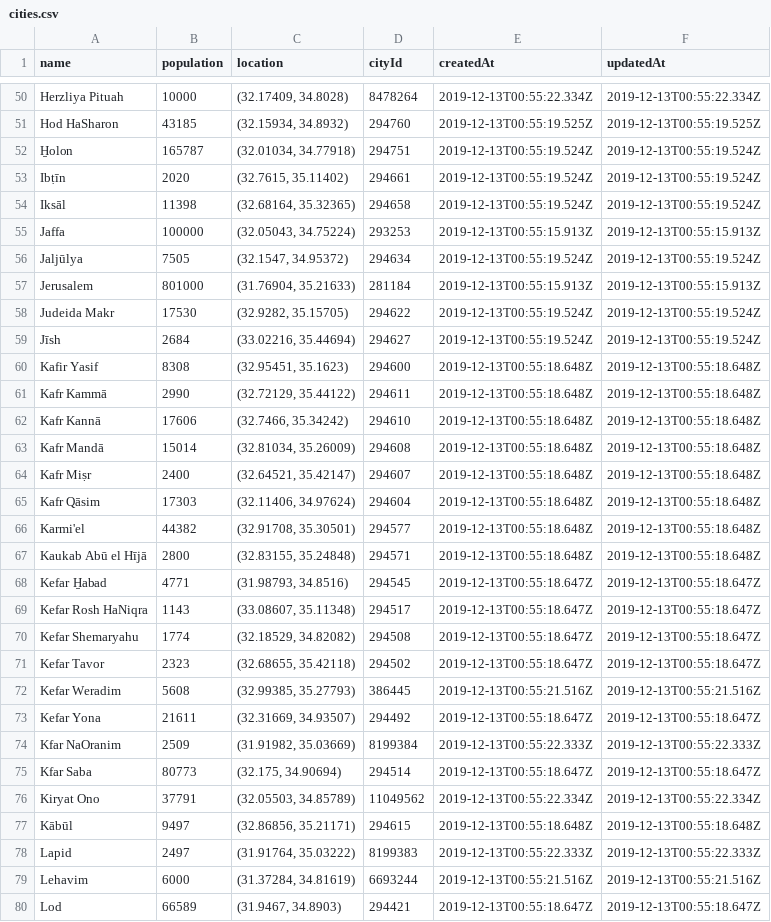
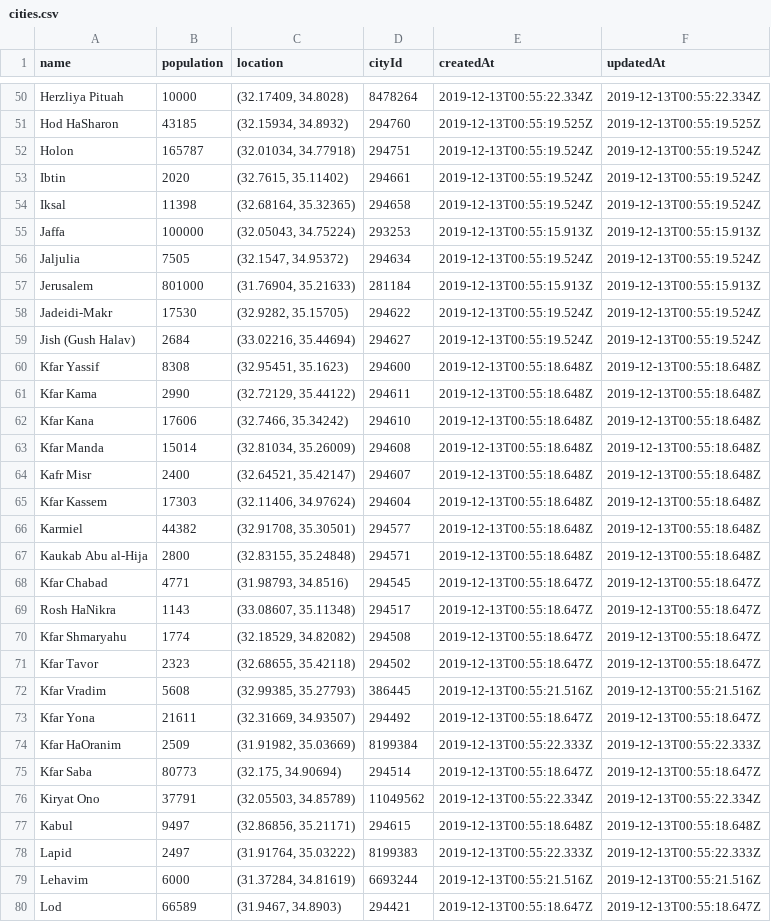
Before and after one commit to sauljalfon/alerts-pipeline, a CSV file: dbt/seeds/cities.csv, drawn as a sheet; only a part is shown, gaps mark what is left out; the diff covers the shown part only.

```diff
--- a/dbt/seeds/cities.csv
+++ b/dbt/seeds/cities.csv
@@ -51,28 +51,28 @@ Herzliya Pituah,10000,"(32.17409, 34.8028)",8478264,2019-12-13T00:55:22.334Z,201
 Hod HaSharon,43185,"(32.15934, 34.8932)",294760,2019-12-13T00:55:19.525Z,2019-12-13T00:55:19.525Z
-H̱olon,165787,"(32.01034, 34.77918)",294751,2019-12-13T00:55:19.524Z,2019-12-13T00:55:19.524Z
-Ibṭīn,2020,"(32.7615, 35.11402)",294661,2019-12-13T00:55:19.524Z,2019-12-13T00:55:19.524Z
-Iksāl,11398,"(32.68164, 35.32365)",294658,2019-12-13T00:55:19.524Z,2019-12-13T00:55:19.524Z
+Holon,165787,"(32.01034, 34.77918)",294751,2019-12-13T00:55:19.524Z,2019-12-13T00:55:19.524Z
+Ibtin,2020,"(32.7615, 35.11402)",294661,2019-12-13T00:55:19.524Z,2019-12-13T00:55:19.524Z
+Iksal,11398,"(32.68164, 35.32365)",294658,2019-12-13T00:55:19.524Z,2019-12-13T00:55:19.524Z
 Jaffa,100000,"(32.05043, 34.75224)",293253,2019-12-13T00:55:15.913Z,2019-12-13T00:55:15.913Z
-Jaljūlya,7505,"(32.1547, 34.95372)",294634,2019-12-13T00:55:19.524Z,2019-12-13T00:55:19.524Z
+Jaljulia,7505,"(32.1547, 34.95372)",294634,2019-12-13T00:55:19.524Z,2019-12-13T00:55:19.524Z
 Jerusalem,801000,"(31.76904, 35.21633)",281184,2019-12-13T00:55:15.913Z,2019-12-13T00:55:15.913Z
-Judeida Makr,17530,"(32.9282, 35.15705)",294622,2019-12-13T00:55:19.524Z,2019-12-13T00:55:19.524Z
-Jīsh,2684,"(33.02216, 35.44694)",294627,2019-12-13T00:55:19.524Z,2019-12-13T00:55:19.524Z
-Kafir Yasif,8308,"(32.95451, 35.1623)",294600,2019-12-13T00:55:18.648Z,2019-12-13T00:55:18.648Z
-Kafr Kammā,2990,"(32.72129, 35.44122)",294611,2019-12-13T00:55:18.648Z,2019-12-13T00:55:18.648Z
-Kafr Kannā,17606,"(32.7466, 35.34242)",294610,2019-12-13T00:55:18.648Z,2019-12-13T00:55:18.648Z
-Kafr Mandā,15014,"(32.81034, 35.26009)",294608,2019-12-13T00:55:18.648Z,2019-12-13T00:55:18.648Z
-Kafr Miṣr,2400,"(32.64521, 35.42147)",294607,2019-12-13T00:55:18.648Z,2019-12-13T00:55:18.648Z
-Kafr Qāsim,17303,"(32.11406, 34.97624)",294604,2019-12-13T00:55:18.648Z,2019-12-13T00:55:18.648Z
-Karmi'el,44382,"(32.91708, 35.30501)",294577,2019-12-13T00:55:18.648Z,2019-12-13T00:55:18.648Z
-Kaukab Abū el Hījā,2800,"(32.83155, 35.24848)",294571,2019-12-13T00:55:18.648Z,2019-12-13T00:55:18.648Z
-Kefar H̱abad,4771,"(31.98793, 34.8516)",294545,2019-12-13T00:55:18.647Z,2019-12-13T00:55:18.647Z
-Kefar Rosh HaNiqra,1143,"(33.08607, 35.11348)",294517,2019-12-13T00:55:18.647Z,2019-12-13T00:55:18.647Z
-Kefar Shemaryahu,1774,"(32.18529, 34.82082)",294508,2019-12-13T00:55:18.647Z,2019-12-13T00:55:18.647Z
-Kefar Tavor,2323,"(32.68655, 35.42118)",294502,2019-12-13T00:55:18.647Z,2019-12-13T00:55:18.647Z
-Kefar Weradim,5608,"(32.99385, 35.27793)",386445,2019-12-13T00:55:21.516Z,2019-12-13T00:55:21.516Z
-Kefar Yona,21611,"(32.31669, 34.93507)",294492,2019-12-13T00:55:18.647Z,2019-12-13T00:55:18.647Z
-Kfar NaOranim,2509,"(31.91982, 35.03669)",8199384,2019-12-13T00:55:22.333Z,2019-12-13T00:55:22.333Z
+Jadeidi-Makr,17530,"(32.9282, 35.15705)",294622,2019-12-13T00:55:19.524Z,2019-12-13T00:55:19.524Z
+"Jish (Gush Halav)",2684,"(33.02216, 35.44694)",294627,2019-12-13T00:55:19.524Z,2019-12-13T00:55:19.524Z
+Kfar Yassif,8308,"(32.95451, 35.1623)",294600,2019-12-13T00:55:18.648Z,2019-12-13T00:55:18.648Z
+Kfar Kama,2990,"(32.72129, 35.44122)",294611,2019-12-13T00:55:18.648Z,2019-12-13T00:55:18.648Z
+Kfar Kana,17606,"(32.7466, 35.34242)",294610,2019-12-13T00:55:18.648Z,2019-12-13T00:55:18.648Z
+Kfar Manda,15014,"(32.81034, 35.26009)",294608,2019-12-13T00:55:18.648Z,2019-12-13T00:55:18.648Z
+Kafr Misr,2400,"(32.64521, 35.42147)",294607,2019-12-13T00:55:18.648Z,2019-12-13T00:55:18.648Z
+Kfar Kassem,17303,"(32.11406, 34.97624)",294604,2019-12-13T00:55:18.648Z,2019-12-13T00:55:18.648Z
+Karmiel,44382,"(32.91708, 35.30501)",294577,2019-12-13T00:55:18.648Z,2019-12-13T00:55:18.648Z
+Kaukab Abu al-Hija,2800,"(32.83155, 35.24848)",294571,2019-12-13T00:55:18.648Z,2019-12-13T00:55:18.648Z
+Kfar Chabad,4771,"(31.98793, 34.8516)",294545,2019-12-13T00:55:18.647Z,2019-12-13T00:55:18.647Z
+Rosh HaNikra,1143,"(33.08607, 35.11348)",294517,2019-12-13T00:55:18.647Z,2019-12-13T00:55:18.647Z
+Kfar Shmaryahu,1774,"(32.18529, 34.82082)",294508,2019-12-13T00:55:18.647Z,2019-12-13T00:55:18.647Z
+Kfar Tavor,2323,"(32.68655, 35.42118)",294502,2019-12-13T00:55:18.647Z,2019-12-13T00:55:18.647Z
+Kfar Vradim,5608,"(32.99385, 35.27793)",386445,2019-12-13T00:55:21.516Z,2019-12-13T00:55:21.516Z
+Kfar Yona,21611,"(32.31669, 34.93507)",294492,2019-12-13T00:55:18.647Z,2019-12-13T00:55:18.647Z
+Kfar HaOranim,2509,"(31.91982, 35.03669)",8199384,2019-12-13T00:55:22.333Z,2019-12-13T00:55:22.333Z
 Kfar Saba,80773,"(32.175, 34.90694)",294514,2019-12-13T00:55:18.647Z,2019-12-13T00:55:18.647Z
 Kiryat Ono,37791,"(32.05503, 34.85789)",11049562,2019-12-13T00:55:22.334Z,2019-12-13T00:55:22.334Z
-Kābūl,9497,"(32.86856, 35.21171)",294615,2019-12-13T00:55:18.648Z,2019-12-13T00:55:18.648Z
+Kabul,9497,"(32.86856, 35.21171)",294615,2019-12-13T00:55:18.648Z,2019-12-13T00:55:18.648Z
 Lapid,2497,"(31.91764, 35.03222)",8199383,2019-12-13T00:55:22.333Z,2019-12-13T00:55:22.333Z
```
Also changed, not shown: 74 edited cells elsewhere in this file, 2 other files.
